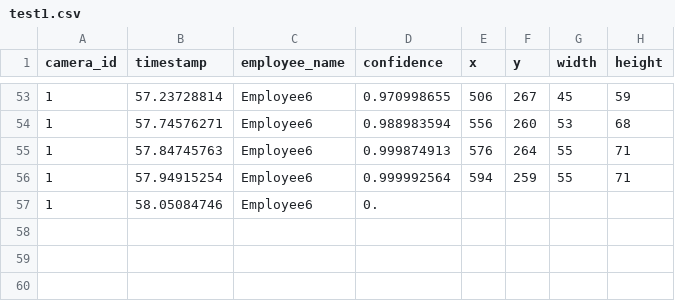
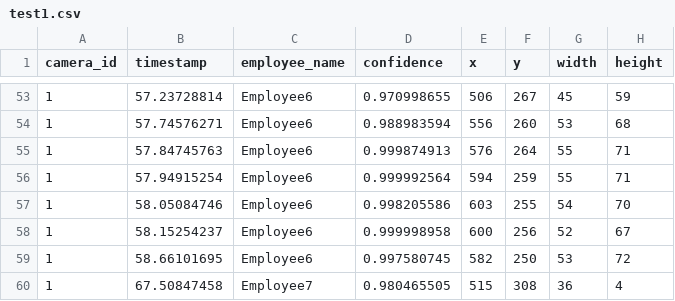
Before and after one commit to cinderellab/Vision-Based-Attendance-Tracker, a CSV file: Attendance_Logic_Module/test1.csv, drawn as a sheet; only a part is shown, gaps mark what is left out.

Commit message:
release 0.2

```diff
--- a/Attendance_Logic_Module/test1.csv
+++ b/Attendance_Logic_Module/test1.csv
@@ -56,2 +56,5 @@ camera_id,timestamp,employee_name,confidence,x,y,width,height
 1,57.94915254,Employee6,0.999992564,594,259,55,71
-1,58.05084746,Employee6,0.
+1,58.05084746,Employee6,0.998205586,603,255,54,70
+1,58.15254237,Employee6,0.999998958,600,256,52,67
+1,58.66101695,Employee6,0.997580745,582,250,53,72
+1,67.50847458,Employee7,0.980465505,515,308,36,4
```
